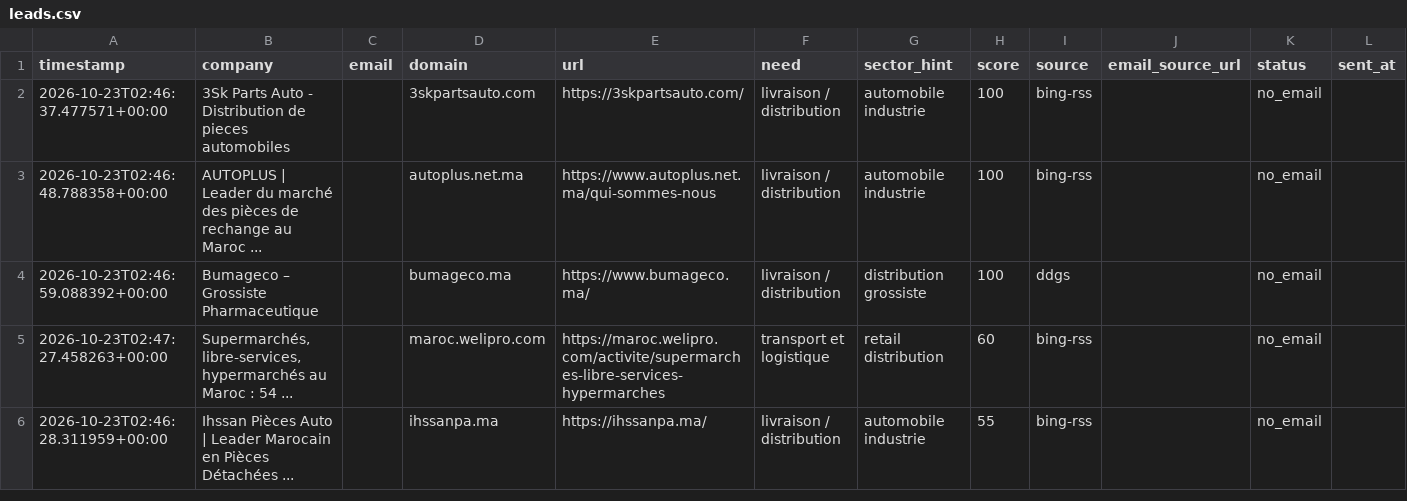
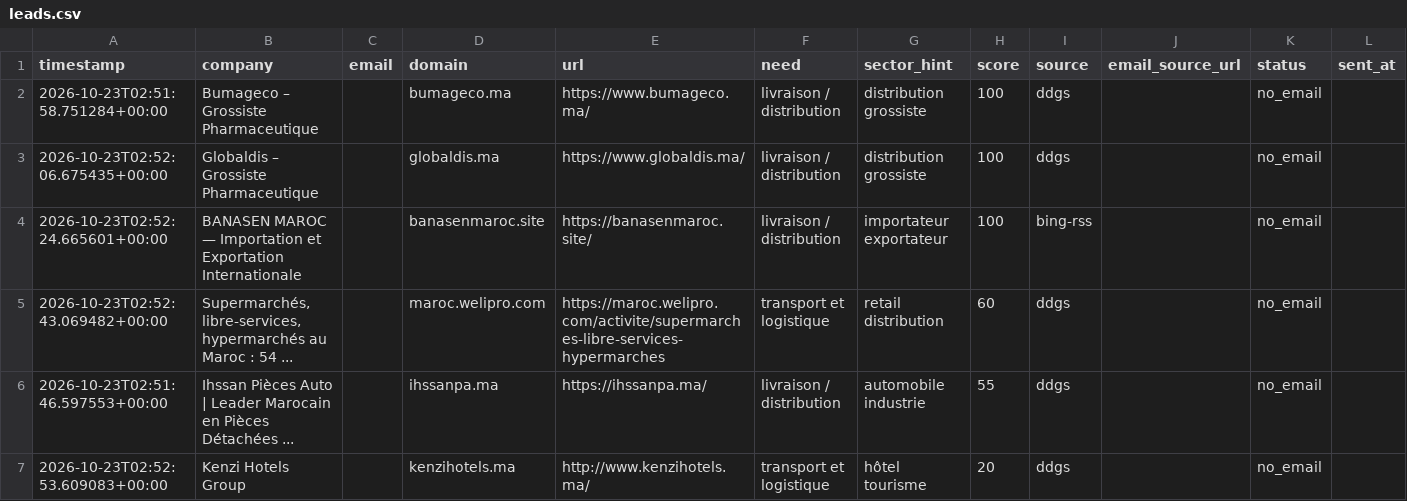
Before and after one commit to OMAR3689/OMAR3689, a CSV file: transport-lead-agent/data/leads.csv, drawn as a sheet; only a part is shown; removed rows and columns are numbered as before the commit, all else as after; rows hold the shown columns only; the diff names each change by its address in the sheet, - before the commit and + after, or states it on an @@ line.

```diff
--- a/transport-lead-agent/data/leads.csv
+++ b/transport-lead-agent/data/leads.csv
-row 2: 2026-10-23T02:46:37.477571+00:00 | 3Sk Parts Auto - Distribution de pieces automobiles |  | 3skpartsauto.com | https://3skpartsauto.com/ | livraison / distribution | automobile industrie | 100 | bing-rss |  | no_email
-row 3: 2026-10-23T02:46:48.788358+00:00 | AUTOPLUS | Leader du marché des pièces de rechange au Maroc ... |  | autoplus.net.ma | https://www.autoplus.net.ma/qui-sommes-nous | livraison / distribution | automobile industrie | 100 | bing-rss |  | no_email
-A2 (timestamp): 2026-10-23T02:46:59.088392+00:00
+A2 (timestamp): 2026-10-23T02:51:58.751284+00:00
+row 3: 2026-10-23T02:52:06.675435+00:00 | Globaldis – Grossiste Pharmaceutique |  | globaldis.ma | https://www.globaldis.ma/ | livraison / distribution | distribution grossiste | 100 | ddgs |  | no_email
+row 4: 2026-10-23T02:52:24.665601+00:00 | BANASEN MAROC — Importation et Exportation Internationale |  | banasenmaroc.site | https://banasenmaroc.site/ | livraison / distribution | importateur exportateur | 100 | bing-rss |  | no_email
-A5 (timestamp): 2026-10-23T02:47:27.458263+00:00
+A5 (timestamp): 2026-10-23T02:52:43.069482+00:00
-I5:I6 (source): bing-rss
+I5:I6 (source): ddgs
-A6 (timestamp): 2026-10-23T02:46:28.311959+00:00
+A6 (timestamp): 2026-10-23T02:51:46.597553+00:00
+row 7: 2026-10-23T02:52:53.609083+00:00 | Kenzi Hotels Group |  | kenzihotels.ma | http://www.kenzihotels.ma/ | transport et logistique | hôtel tourisme | 20 | ddgs |  | no_email
```
Also changed, not shown: 1 other file.
